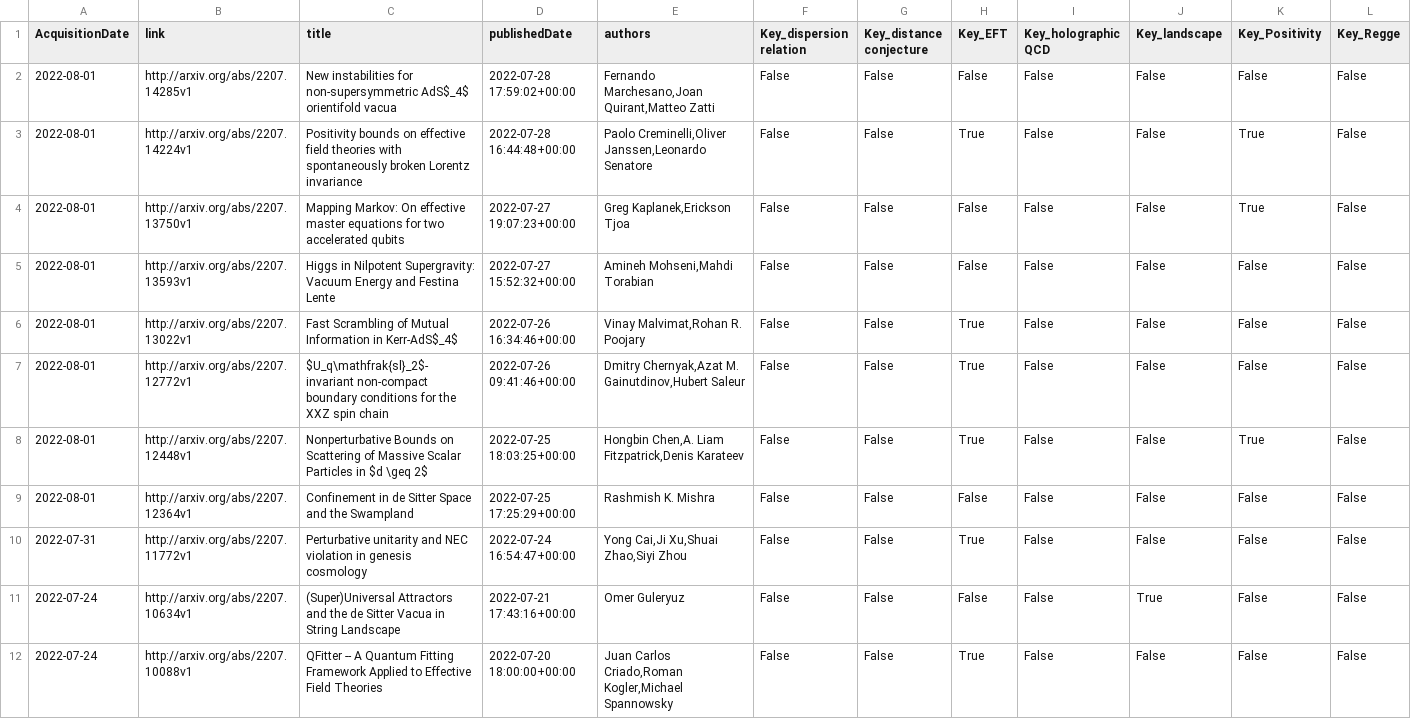
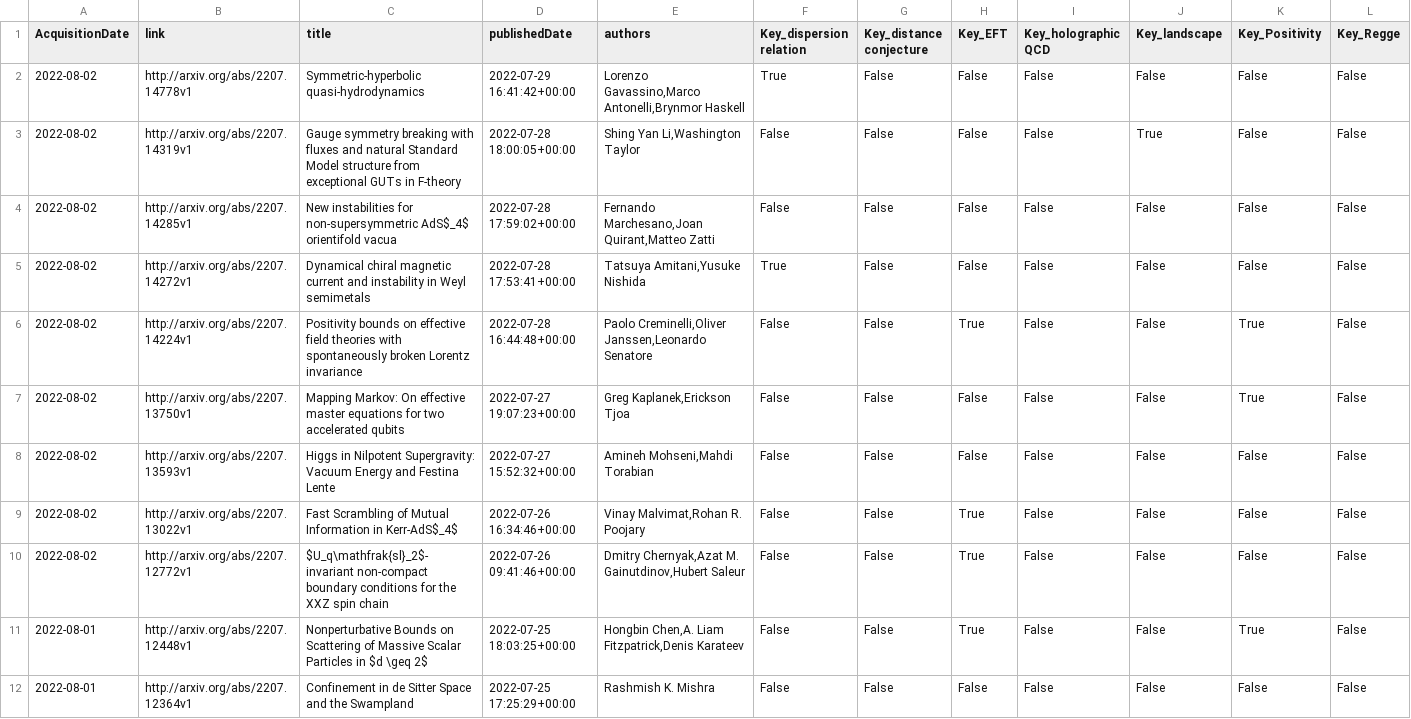
Before and after one commit to kikeda1102/arxiv-checker, a CSV file: log.csv, drawn as a sheet; only a part is shown; the shorter side is filled out with more unchanged rows; addresses are those after the commit; rows hold the shown columns only; the diff names each change by its address in the sheet, - before the commit and + after, or states it on an @@ line.

Commit message:
Auto run by GitHub Actions

```diff
--- a/log.csv
+++ b/log.csv
+row 2: 2022-08-02 | http://arxiv.org/abs/2207.14778v1 | Symmetric-hyperbolic quasi-hydrodynamics | 2022-07-29 16:41:42+00:00 | Lorenzo Gavassino,Marco Antonelli,Brynmor Haskell | True | False | False | False | False | False | False
+row 3: 2022-08-02 | http://arxiv.org/abs/2207.14319v1 | Gauge symmetry breaking with fluxes and natural Standard Model structure from exceptional GUTs in F-theory | 2022-07-28 18:00:05+00:00 | Shing Yan Li,Washington Taylor | False | False | False | False | True | False | False
-A4 (AcquisitionDate): 2022-08-01
+A4 (AcquisitionDate): 2022-08-02
+row 5: 2022-08-02 | http://arxiv.org/abs/2207.14272v1 | Dynamical chiral magnetic current and instability in Weyl semimetals | 2022-07-28 17:53:41+00:00 | Tatsuya Amitani,Yusuke Nishida | True | False | False | False | False | False | False
-A6:A10 (AcquisitionDate): 2022-08-01
+A6:A10 (AcquisitionDate): 2022-08-02
```
